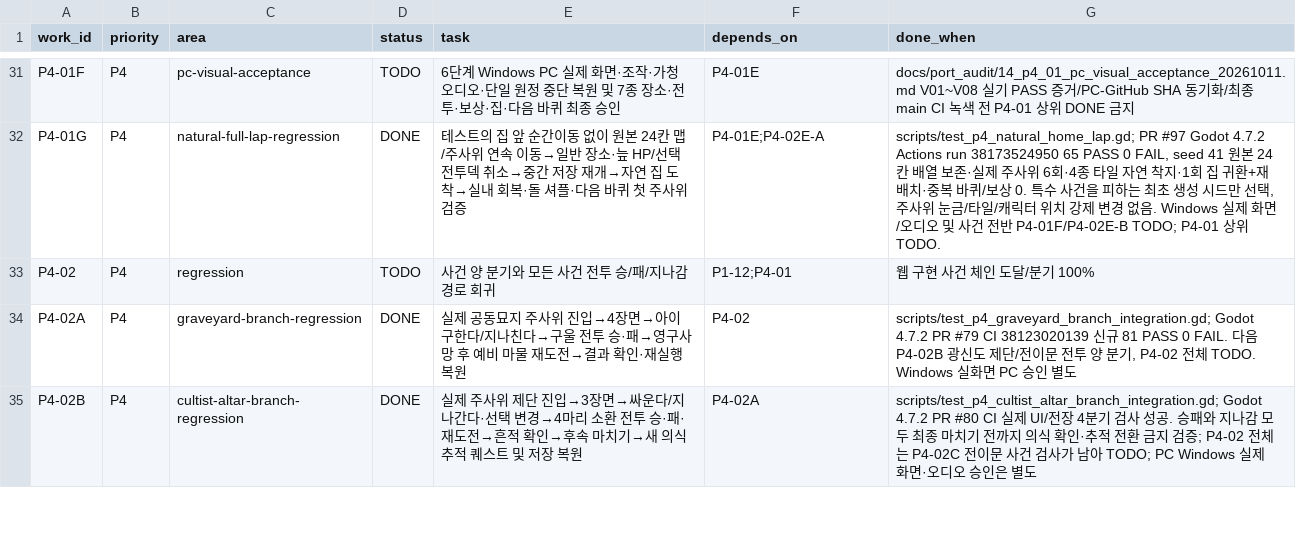
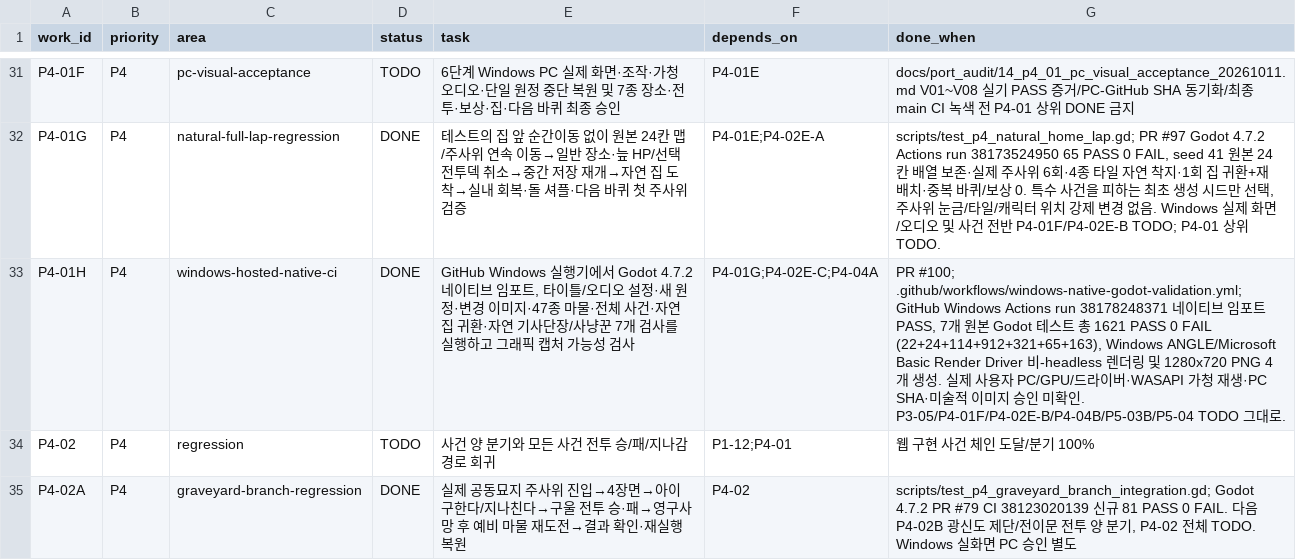
Before and after one commit to gamja121/necromancer-and-dice-godot, a TSV file: docs/port_audit/migration_work_queue.tsv, drawn as a sheet; only a part is shown, gaps mark what is left out; the shorter side is filled out with more unchanged rows.

Commit message:
audit(windows): record 1621 passing hosted Windows checks without PC approval

```diff
--- a/docs/port_audit/migration_work_queue.tsv
+++ b/docs/port_audit/migration_work_queue.tsv
@@ -32,2 +32,3 @@ P4-01F	P4	pc-visual-acceptance	TODO	6단계 Windows PC 실제 화면·조작·
 P4-01G	P4	natural-full-lap-regression	DONE	테스트의 집 앞 순간이동 없이 원본 24칸 맵/주사위 연속 이동→일반 장소·늪 HP/선택 전투덱 취소→중간 저장 재개→자연 집 도착→실내 회복·돌 셔플·다음 바퀴 첫 주사위 검증	P4-01E;P4-02E-A	scripts/test_p4_natural_home_lap.gd; PR #97 Godot 4.7.2 Actions run 38173524950 65 PASS 0 FAIL, seed 41 원본 24칸 배열 보존·실제 주사위 6회·4종 타일 자연 착지·1회 집 귀환+재배치·중복 바퀴/보상 0. 특수 사건을 피하는 최초 생성 시드만 선택, 주사위 눈금/타일/캐릭터 위치 강제 변경 없음. Windows 실제 화면/오디오 및 사건 전반 P4-01F/P4-02E-B TODO; P4-01 상위 TODO.
+P4-01H	P4	windows-hosted-native-ci	DONE	GitHub Windows 실행기에서 Godot 4.7.2 네이티브 임포트, 타이틀/오디오 설정·새 원정·변경 이미지·47종 마물·전체 사건·자연 집 귀환·자연 기사단장/사냥꾼 7개 검사를 실행하고 그래픽 캡처 가능성 검사	P4-01G;P4-02E-C;P4-04A	PR #100; .github/workflows/windows-native-godot-validation.yml; GitHub Windows Actions run 38178248371 네이티브 임포트 PASS, 7개 원본 Godot 테스트 총 1621 PASS 0 FAIL (22+24+114+912+321+65+163), Windows ANGLE/Microsoft Basic Render Driver 비-headless 렌더링 및 1280x720 PNG 4개 생성. 실제 사용자 PC/GPU/드라이버·WASAPI 가청 재생·PC SHA·미술적 이미지 승인 미확인. P3-05/P4-01F/P4-02E-B/P4-04B/P5-03B/P5-04 TODO 그대로.
 P4-02	P4	regression	TODO	사건 양 분기와 모든 사건 전투 승/패/지나감 경로 회귀	P1-12;P4-01	웹 구현 사건 체인 도달/분기 100%
```
